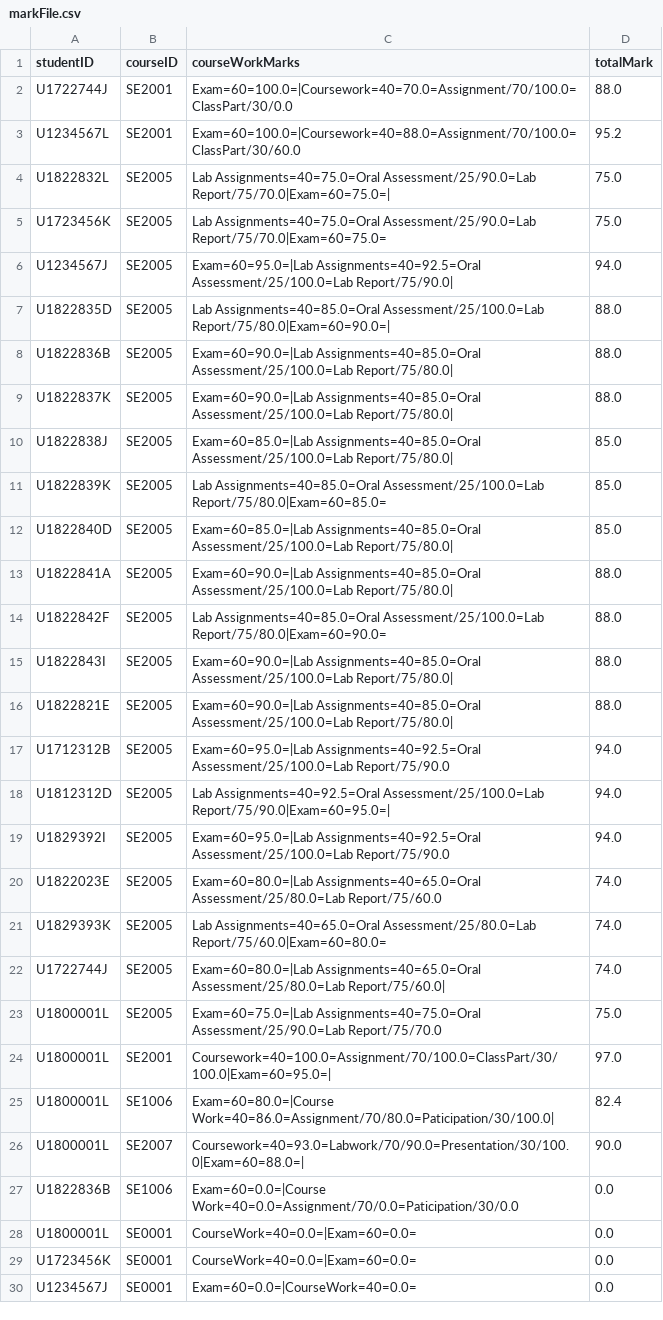
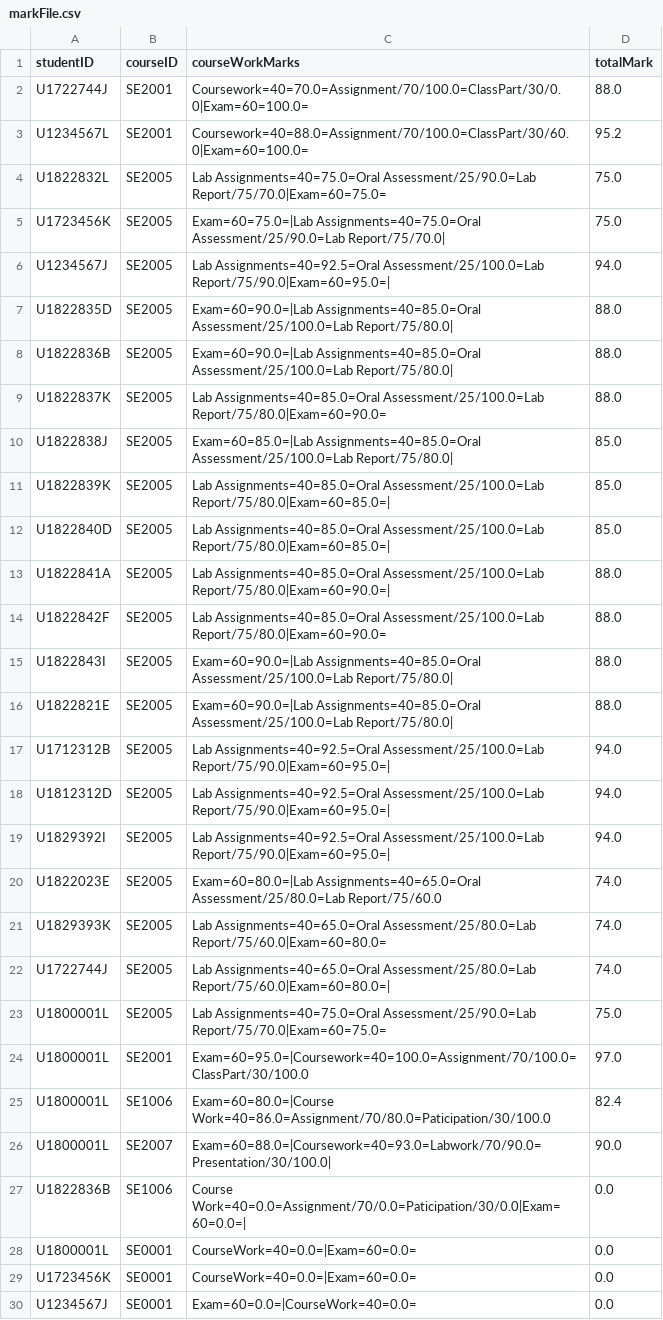
Before and after one commit to Will-ZYS/Student-Management-System-Code-Refactoring, a CSV file: data/markFile.csv, drawn as a sheet; only a part is shown; the diff covers the shown part only.

```diff
--- a/data/markFile.csv
+++ b/data/markFile.csv
@@ -1,14 +1,14 @@
 studentID,courseID,courseWorkMarks,totalMark
-U1722744J,SE2001,Exam=60=100.0=|Coursework=40=70.0=Assignment/70/100.0=ClassPart/30/0.0,88.0
-U1234567L,SE2001,Exam=60=100.0=|Coursework=40=88.0=Assignment/70/100.0=ClassPart/30/60.0,95.2
-U1822832L,SE2005,Lab Assignments=40=75.0=Oral Assessment/25/90.0=Lab Report/75/70.0|Exam=60=75.0=|,75.0
-U1723456K,SE2005,Lab Assignments=40=75.0=Oral Assessment/25/90.0=Lab Report/75/70.0|Exam=60=75.0=,75.0
-U1234567J,SE2005,Exam=60=95.0=|Lab Assignments=40=92.5=Oral Assessment/25/100.0=Lab Report/75/90.0|,94.0
-U1822835D,SE2005,Lab Assignments=40=85.0=Oral Assessment/25/100.0=Lab Report/75/80.0|Exam=60=90.0=|,88.0
+U1722744J,SE2001,Coursework=40=70.0=Assignment/70/100.0=ClassPart/30/0.0|Exam=60=100.0=,88.0
+U1234567L,SE2001,Coursework=40=88.0=Assignment/70/100.0=ClassPart/30/60.0|Exam=60=100.0=,95.2
+U1822832L,SE2005,Lab Assignments=40=75.0=Oral Assessment/25/90.0=Lab Report/75/70.0|Exam=60=75.0=,75.0
+U1723456K,SE2005,Exam=60=75.0=|Lab Assignments=40=75.0=Oral Assessment/25/90.0=Lab Report/75/70.0|,75.0
+U1234567J,SE2005,Lab Assignments=40=92.5=Oral Assessment/25/100.0=Lab Report/75/90.0|Exam=60=95.0=|,94.0
+U1822835D,SE2005,Exam=60=90.0=|Lab Assignments=40=85.0=Oral Assessment/25/100.0=Lab Report/75/80.0|,88.0
 U1822836B,SE2005,Exam=60=90.0=|Lab Assignments=40=85.0=Oral Assessment/25/100.0=Lab Report/75/80.0|,88.0
-U1822837K,SE2005,Exam=60=90.0=|Lab Assignments=40=85.0=Oral Assessment/25/100.0=Lab Report/75/80.0|,88.0
+U1822837K,SE2005,Lab Assignments=40=85.0=Oral Assessment/25/100.0=Lab Report/75/80.0|Exam=60=90.0=,88.0
 U1822838J,SE2005,Exam=60=85.0=|Lab Assignments=40=85.0=Oral Assessment/25/100.0=Lab Report/75/80.0|,85.0
-U1822839K,SE2005,Lab Assignments=40=85.0=Oral Assessment/25/100.0=Lab Report/75/80.0|Exam=60=85.0=,85.0
-U1822840D,SE2005,Exam=60=85.0=|Lab Assignments=40=85.0=Oral Assessment/25/100.0=Lab Report/75/80.0|,85.0
-U1822841A,SE2005,Exam=60=90.0=|Lab Assignments=40=85.0=Oral Assessment/25/100.0=Lab Report/75/80.0|,88.0
+U1822839K,SE2005,Lab Assignments=40=85.0=Oral Assessment/25/100.0=Lab Report/75/80.0|Exam=60=85.0=|,85.0
+U1822840D,SE2005,Lab Assignments=40=85.0=Oral Assessment/25/100.0=Lab Report/75/80.0|Exam=60=85.0=|,85.0
+U1822841A,SE2005,Lab Assignments=40=85.0=Oral Assessment/25/100.0=Lab Report/75/80.0|Exam=60=90.0=|,88.0
 U1822842F,SE2005,Lab Assignments=40=85.0=Oral Assessment/25/100.0=Lab Report/75/80.0|Exam=60=90.0=,88.0
@@ -16,13 +16,13 @@ U1822843I,SE2005,Exam=60=90.0=|Lab Assignments=40=85.0=Oral Assessment/25/100.0=
 U1822821E,SE2005,Exam=60=90.0=|Lab Assignments=40=85.0=Oral Assessment/25/100.0=Lab Report/75/80.0|,88.0
-U1712312B,SE2005,Exam=60=95.0=|Lab Assignments=40=92.5=Oral Assessment/25/100.0=Lab Report/75/90.0,94.0
+U1712312B,SE2005,Lab Assignments=40=92.5=Oral Assessment/25/100.0=Lab Report/75/90.0|Exam=60=95.0=|,94.0
 U1812312D,SE2005,Lab Assignments=40=92.5=Oral Assessment/25/100.0=Lab Report/75/90.0|Exam=60=95.0=|,94.0
-U1829392I,SE2005,Exam=60=95.0=|Lab Assignments=40=92.5=Oral Assessment/25/100.0=Lab Report/75/90.0,94.0
+U1829392I,SE2005,Lab Assignments=40=92.5=Oral Assessment/25/100.0=Lab Report/75/90.0|Exam=60=95.0=|,94.0
 U1822023E,SE2005,Exam=60=80.0=|Lab Assignments=40=65.0=Oral Assessment/25/80.0=Lab Report/75/60.0,74.0
 U1829393K,SE2005,Lab Assignments=40=65.0=Oral Assessment/25/80.0=Lab Report/75/60.0|Exam=60=80.0=,74.0
-U1722744J,SE2005,Exam=60=80.0=|Lab Assignments=40=65.0=Oral Assessment/25/80.0=Lab Report/75/60.0|,74.0
-U1800001L,SE2005,Exam=60=75.0=|Lab Assignments=40=75.0=Oral Assessment/25/90.0=Lab Report/75/70.0,75.0
-U1800001L,SE2001,Coursework=40=100.0=Assignment/70/100.0=ClassPart/30/100.0|Exam=60=95.0=|,97.0
-U1800001L,SE1006,Exam=60=80.0=|Course Work=40=86.0=Assignment/70/80.0=Paticipation/30/100.0|,82.4
-U1800001L,SE2007,Coursework=40=93.0=Labwork/70/90.0=Presentation/30/100.0|Exam=60=88.0=|,90.0
-U1822836B,SE1006,Exam=60=0.0=|Course Work=40=0.0=Assignment/70/0.0=Paticipation/30/0.0,0.0
+U1722744J,SE2005,Lab Assignments=40=65.0=Oral Assessment/25/80.0=Lab Report/75/60.0|Exam=60=80.0=|,74.0
+U1800001L,SE2005,Lab Assignments=40=75.0=Oral Assessment/25/90.0=Lab Report/75/70.0|Exam=60=75.0=,75.0
+U1800001L,SE2001,Exam=60=95.0=|Coursework=40=100.0=Assignment/70/100.0=ClassPart/30/100.0,97.0
+U1800001L,SE1006,Exam=60=80.0=|Course Work=40=86.0=Assignment/70/80.0=Paticipation/30/100.0,82.4
+U1800001L,SE2007,Exam=60=88.0=|Coursework=40=93.0=Labwork/70/90.0=Presentation/30/100.0|,90.0
+U1822836B,SE1006,Course Work=40=0.0=Assignment/70/0.0=Paticipation/30/0.0|Exam=60=0.0=|,0.0
 U1800001L,SE0001,CourseWork=40=0.0=|Exam=60=0.0=,0.0
```
Also changed, not shown: 3 edited cells elsewhere in this file, data/courseFile.csv.
